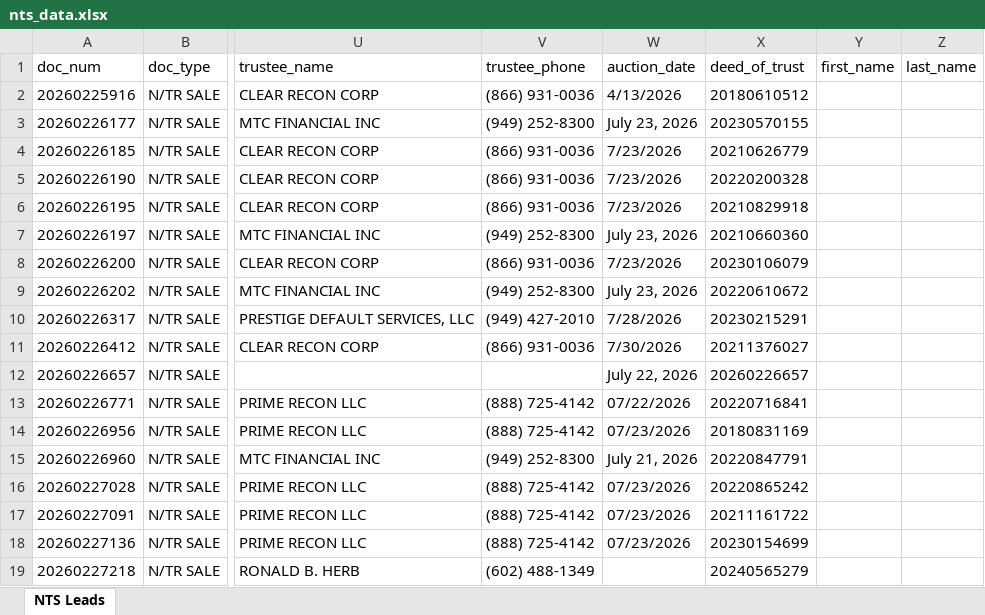
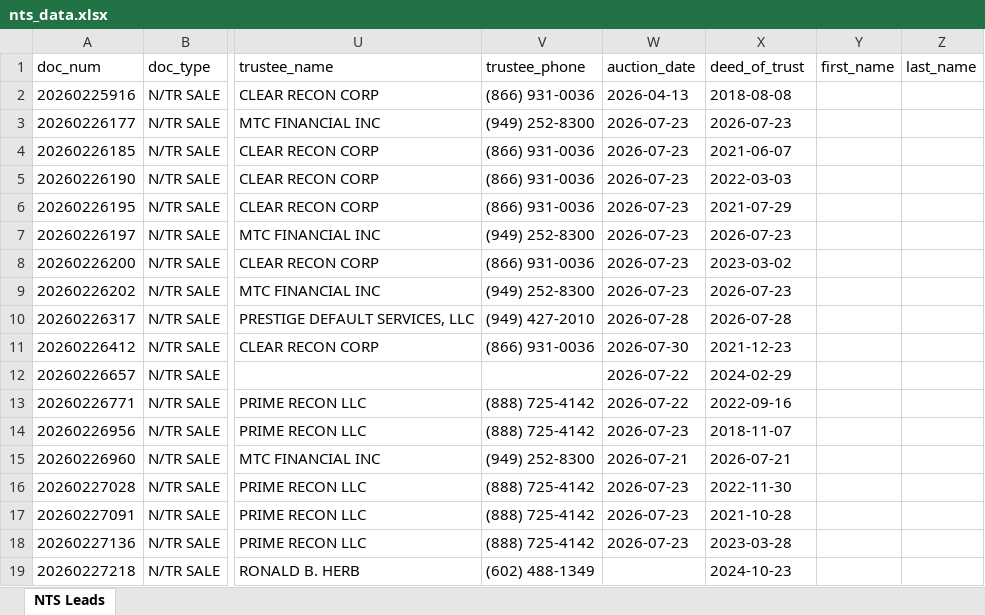
Before and after one commit to Darqsin/Chat-Scraper, an Excel workbook: nts_data.xlsx, sheet NTS Leads, drawn as a sheet; only a part is shown, gaps mark what is left out; values as stored, in another font and other column widths than the file's, no borders; the diff covers the shown part only; the diff names each change by its address in the sheet, - before the commit and + after, or states it on an @@ line.

```diff
--- a/nts_data.xlsx (sheet NTS Leads)
+++ b/nts_data.xlsx (sheet NTS Leads)
-W2 (auction_date): 4/13/2026
+W2 (auction_date): 2026-04-13
-X2 (deed_of_trust): 20180610512
+X2 (deed_of_trust): 2018-08-08
-W3 (auction_date): July 23, 2026
+W3 (auction_date): 2026-07-23
-X3 (deed_of_trust): 20230570155
+X3 (deed_of_trust): 2026-07-23
-W4:W6 (auction_date): 7/23/2026
+W4:W6 (auction_date): 2026-07-23
-X4 (deed_of_trust): 20210626779
+X4 (deed_of_trust): 2021-06-07
-X5 (deed_of_trust): 20220200328
+X5 (deed_of_trust): 2022-03-03
-X6 (deed_of_trust): 20210829918
+X6 (deed_of_trust): 2021-07-29
-W7 (auction_date): July 23, 2026
+W7 (auction_date): 2026-07-23
-X7 (deed_of_trust): 20210660360
+X7 (deed_of_trust): 2026-07-23
-W8 (auction_date): 7/23/2026
+W8 (auction_date): 2026-07-23
-X8 (deed_of_trust): 20230106079
+X8 (deed_of_trust): 2023-03-02
-W9 (auction_date): July 23, 2026
+W9 (auction_date): 2026-07-23
-X9 (deed_of_trust): 20220610672
+X9 (deed_of_trust): 2026-07-23
-W10 (auction_date): 7/28/2026
+W10 (auction_date): 2026-07-28
-X10 (deed_of_trust): 20230215291
+X10 (deed_of_trust): 2026-07-28
-W11 (auction_date): 7/30/2026
+W11 (auction_date): 2026-07-30
-X11 (deed_of_trust): 20211376027
+X11 (deed_of_trust): 2021-12-23
-W12 (auction_date): July 22, 2026
+W12 (auction_date): 2026-07-22
-X12 (deed_of_trust): 20260226657
+X12 (deed_of_trust): 2024-02-29
-W13 (auction_date): 07/22/2026
+W13 (auction_date): 2026-07-22
-X13 (deed_of_trust): 20220716841
+X13 (deed_of_trust): 2022-09-16
-W14 (auction_date): 07/23/2026
+W14 (auction_date): 2026-07-23
-X14 (deed_of_trust): 20180831169
+X14 (deed_of_trust): 2018-11-07
-W15 (auction_date): July 21, 2026
+W15 (auction_date): 2026-07-21
-X15 (deed_of_trust): 20220847791
+X15 (deed_of_trust): 2026-07-21
-W16:W18 (auction_date): 07/23/2026
+W16:W18 (auction_date): 2026-07-23
-X16 (deed_of_trust): 20220865242
+X16 (deed_of_trust): 2022-11-30
-X17 (deed_of_trust): 20211161722
+X17 (deed_of_trust): 2021-10-28
-X18 (deed_of_trust): 20230154699
+X18 (deed_of_trust): 2023-03-28
-X19 (deed_of_trust): 20240565279
+X19 (deed_of_trust): 2024-10-23
```
Also changed, not shown: 41 edited cells elsewhere in this sheet, 5 other files.
